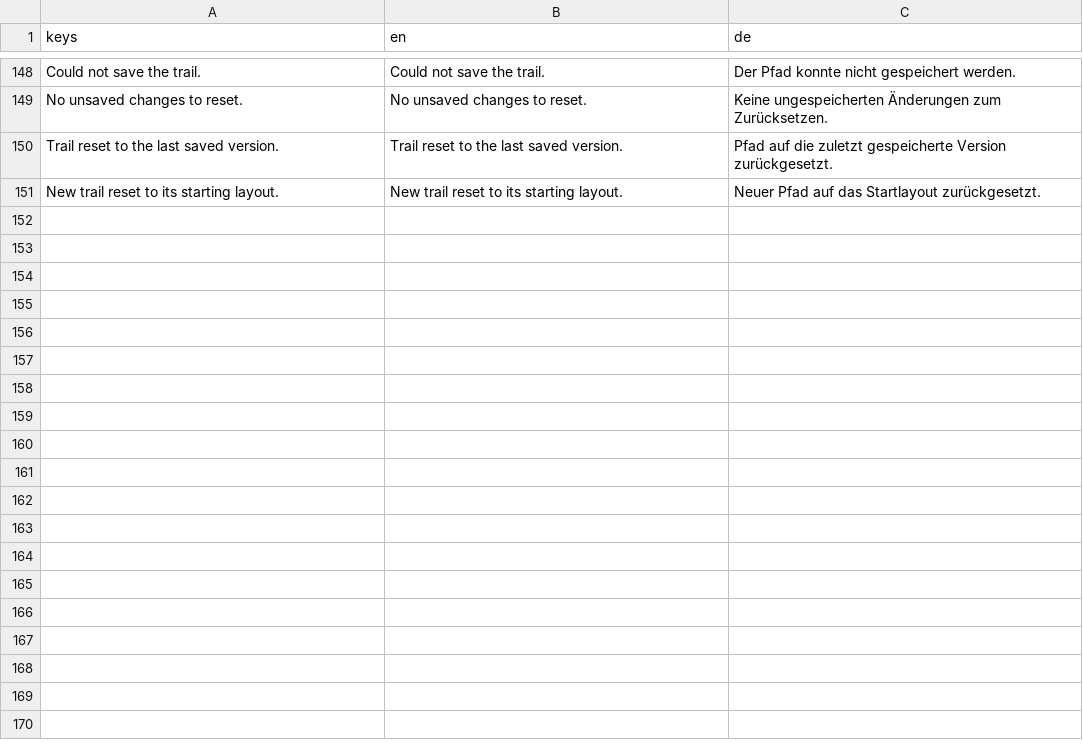
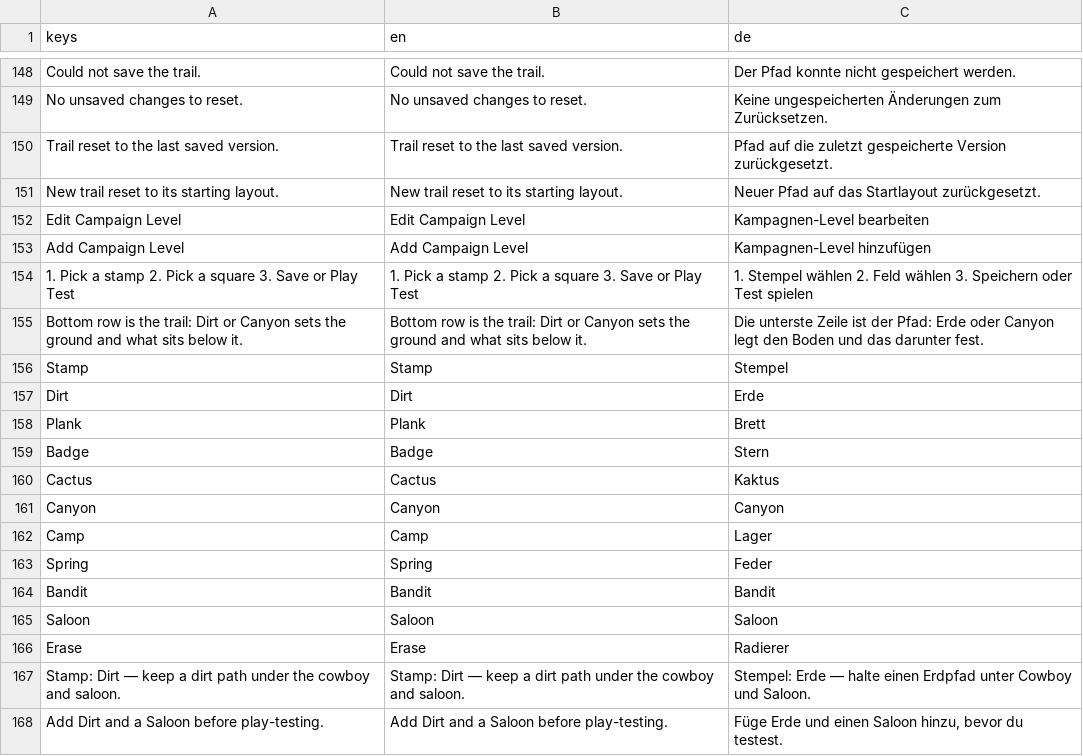
Before and after one commit to stefanObs/first-2d-jump-and-run, a CSV file: assets/i18n/game_text.csv, drawn as a sheet; only a part is shown, gaps mark what is left out.

```diff
--- a/assets/i18n/game_text.csv
+++ b/assets/i18n/game_text.csv
@@ -151 +151,18 @@ Trail reset to the last saved version.,Trail reset to the last saved version.,Pf
 New trail reset to its starting layout.,New trail reset to its starting layout.,Neuer Pfad auf das Startlayout zurückgesetzt.
+Edit Campaign Level,Edit Campaign Level,Kampagnen-Level bearbeiten
+Add Campaign Level,Add Campaign Level,Kampagnen-Level hinzufügen
+"1. Pick a stamp   2. Pick a square   3. Save or Play Test","1. Pick a stamp   2. Pick a square   3. Save or Play Test","1. Stempel wählen   2. Feld wählen   3. Speichern oder Test spielen"
+Bottom row is the trail: Dirt or Canyon sets the ground and what sits below it.,Bottom row is the trail: Dirt or Canyon sets the ground and what sits below it.,Die unterste Zeile ist der Pfad: Erde oder Canyon legt den Boden und das darunter fest.
+Stamp,Stamp,Stempel
+Dirt,Dirt,Erde
+Plank,Plank,Brett
+Badge,Badge,Stern
+Cactus,Cactus,Kaktus
+Canyon,Canyon,Canyon
+Camp,Camp,Lager
+Spring,Spring,Feder
+Bandit,Bandit,Bandit
+Saloon,Saloon,Saloon
+Erase,Erase,Radierer
+Stamp: Dirt — keep a dirt path under the cowboy and saloon.,Stamp: Dirt — keep a dirt path under the cowboy and saloon.,Stempel: Erde — halte einen Erdpfad unter Cowboy und Saloon.
+"Add Dirt and a Saloon before play-testing.","Add Dirt and a Saloon before play-testing.","Füge Erde und einen Saloon hinzu, bevor du testest."
```
Also changed, not shown: 10 other files.
